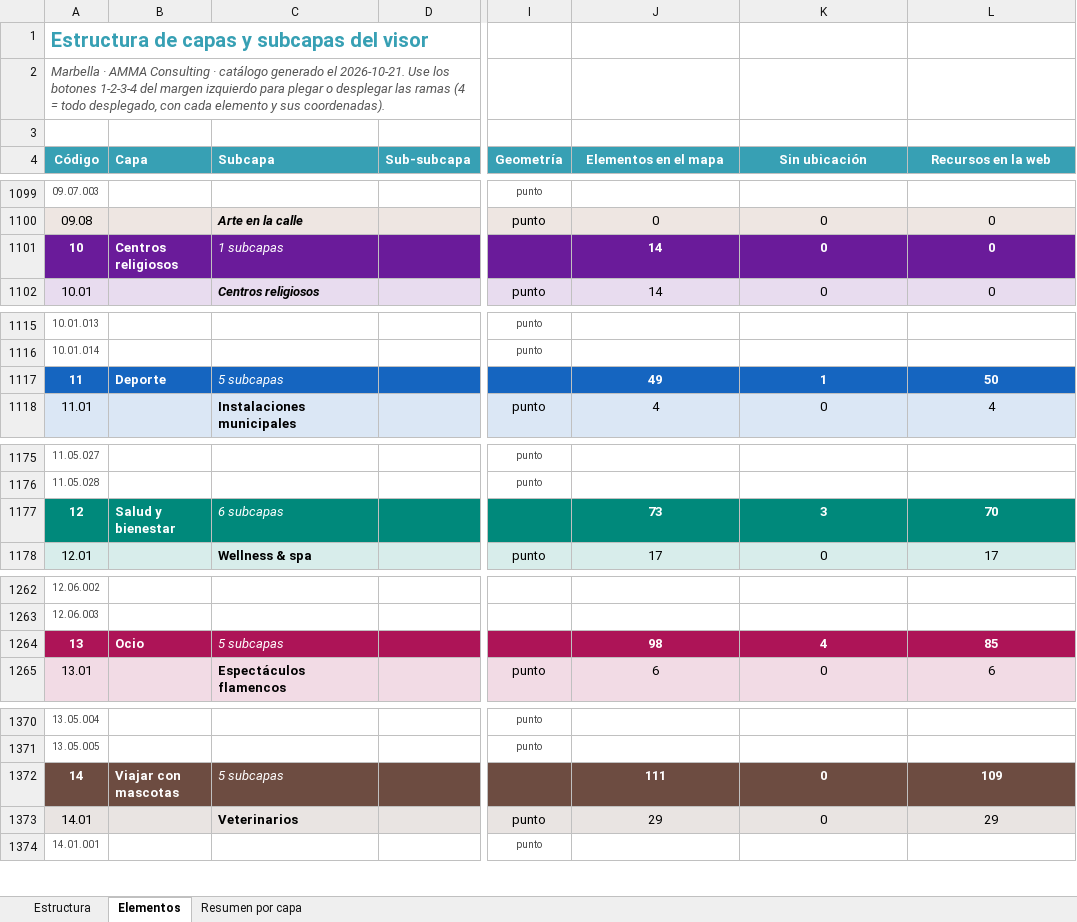
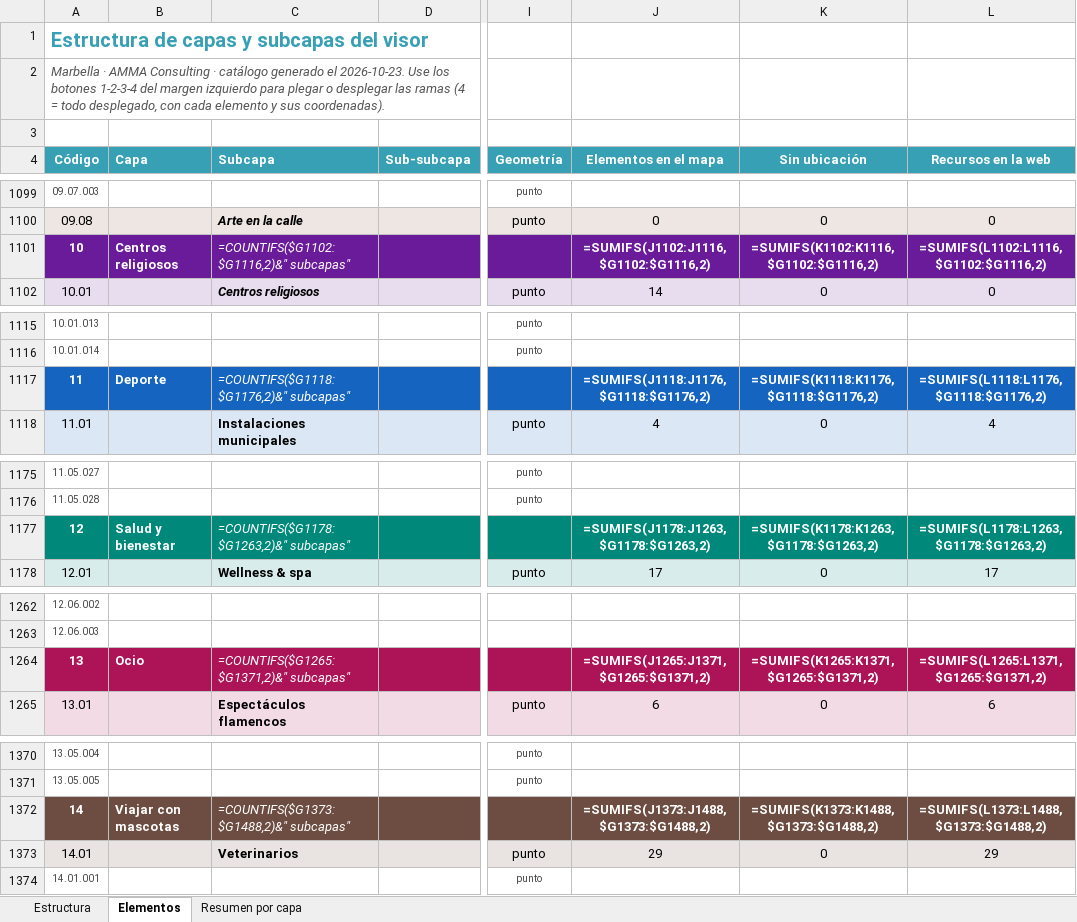
Before and after one commit to AMMAConsulting/visor, an Excel workbook: web/estructura-capas.xlsx, sheet Elementos, drawn as a sheet; only a part is shown, gaps mark what is left out; values as stored, in another font and other column widths than the file's, no borders; formulas without a stored value are shown as written; the diff covers the shown part only; the diff names each change by its address in the sheet, - before the commit and + after, or states it on an @@ line.

```diff
--- a/web/estructura-capas.xlsx (sheet Elementos)
+++ b/web/estructura-capas.xlsx (sheet Elementos)
-A2 (Código): …generado el 2026-10-21. Use los…
+A2 (Código): …generado el 2026-10-23. Use los…
-C1101 (Subcapa): 1 subcapas
+C1101 (Subcapa): =COUNTIFS($G1102:$G1116,2)&" subcapas"
-J1101 (Elementos en el mapa): 14
+J1101 (Elementos en el mapa): =SUMIFS(J1102:J1116,$G1102:$G1116,2)
-K1101 (Sin ubicación): 0
+K1101 (Sin ubicación): =SUMIFS(K1102:K1116,$G1102:$G1116,2)
-L1101 (Recursos en la web): 0
+L1101 (Recursos en la web): =SUMIFS(L1102:L1116,$G1102:$G1116,2)
-C1117 (Subcapa): 5 subcapas
+C1117 (Subcapa): =COUNTIFS($G1118:$G1176,2)&" subcapas"
-J1117 (Elementos en el mapa): 49
+J1117 (Elementos en el mapa): =SUMIFS(J1118:J1176,$G1118:$G1176,2)
-K1117 (Sin ubicación): 1
+K1117 (Sin ubicación): =SUMIFS(K1118:K1176,$G1118:$G1176,2)
-L1117 (Recursos en la web): 50
+L1117 (Recursos en la web): =SUMIFS(L1118:L1176,$G1118:$G1176,2)
-C1177 (Subcapa): 6 subcapas
+C1177 (Subcapa): =COUNTIFS($G1178:$G1263,2)&" subcapas"
-J1177 (Elementos en el mapa): 73
+J1177 (Elementos en el mapa): =SUMIFS(J1178:J1263,$G1178:$G1263,2)
-K1177 (Sin ubicación): 3
+K1177 (Sin ubicación): =SUMIFS(K1178:K1263,$G1178:$G1263,2)
-L1177 (Recursos en la web): 70
+L1177 (Recursos en la web): =SUMIFS(L1178:L1263,$G1178:$G1263,2)
-C1264 (Subcapa): 5 subcapas
+C1264 (Subcapa): =COUNTIFS($G1265:$G1371,2)&" subcapas"
-J1264 (Elementos en el mapa): 98
+J1264 (Elementos en el mapa): =SUMIFS(J1265:J1371,$G1265:$G1371,2)
-K1264 (Sin ubicación): 4
+K1264 (Sin ubicación): =SUMIFS(K1265:K1371,$G1265:$G1371,2)
-L1264 (Recursos en la web): 85
+L1264 (Recursos en la web): =SUMIFS(L1265:L1371,$G1265:$G1371,2)
-C1372 (Subcapa): 5 subcapas
+C1372 (Subcapa): =COUNTIFS($G1373:$G1488,2)&" subcapas"
-J1372 (Elementos en el mapa): 111
+J1372 (Elementos en el mapa): =SUMIFS(J1373:J1488,$G1373:$G1488,2)
-K1372 (Sin ubicación): 0
+K1372 (Sin ubicación): =SUMIFS(K1373:K1488,$G1373:$G1488,2)
-L1372 (Recursos en la web): 109
+L1372 (Recursos en la web): =SUMIFS(L1373:L1488,$G1373:$G1488,2)
```
Also changed, not shown: 1 added row, 1 removed row and 61 edited cells elsewhere in this sheet, sheet Estructura, sheet Resumen por capa, 10 other files.
